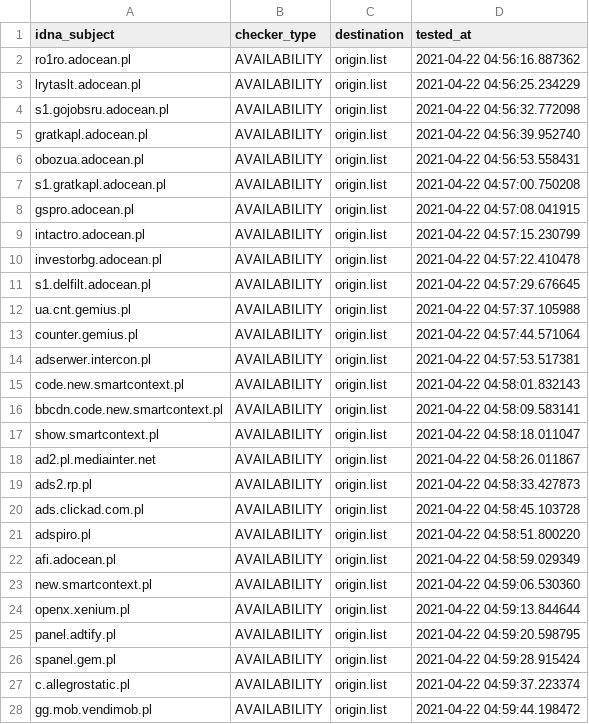
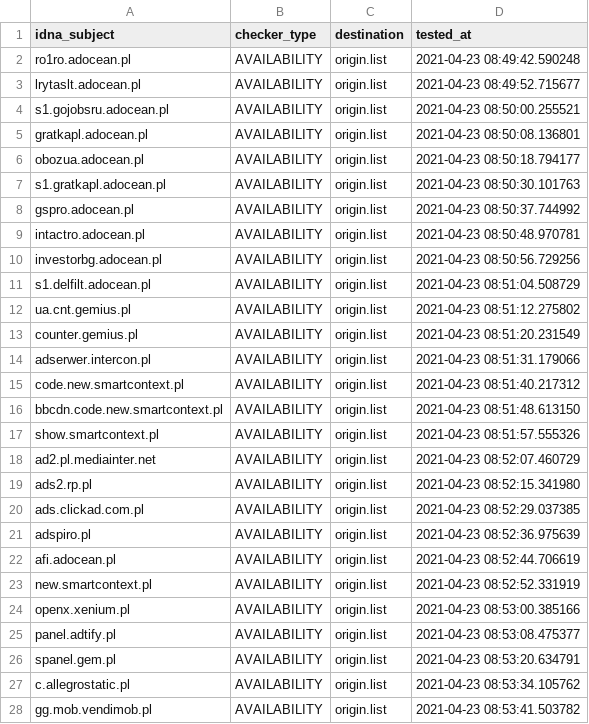
Before and after one commit to dead-hosts/.pl-host-file_git_xxcriticxx, a CSV file: .pyfunceble/inactive.csv, drawn as a sheet; only a part is shown; the diff covers the shown part only.

```diff
--- a/.pyfunceble/inactive.csv
+++ b/.pyfunceble/inactive.csv
@@ -1,28 +1,28 @@
 idna_subject,checker_type,destination,tested_at
-ro1ro.adocean.pl,AVAILABILITY,origin.list,2021-04-22 04:56:16.887362
-lrytaslt.adocean.pl,AVAILABILITY,origin.list,2021-04-22 04:56:25.234229
-s1.gojobsru.adocean.pl,AVAILABILITY,origin.list,2021-04-22 04:56:32.772098
-gratkapl.adocean.pl,AVAILABILITY,origin.list,2021-04-22 04:56:39.952740
-obozua.adocean.pl,AVAILABILITY,origin.list,2021-04-22 04:56:53.558431
-s1.gratkapl.adocean.pl,AVAILABILITY,origin.list,2021-04-22 04:57:00.750208
-gspro.adocean.pl,AVAILABILITY,origin.list,2021-04-22 04:57:08.041915
-intactro.adocean.pl,AVAILABILITY,origin.list,2021-04-22 04:57:15.230799
-investorbg.adocean.pl,AVAILABILITY,origin.list,2021-04-22 04:57:22.410478
-s1.delfilt.adocean.pl,AVAILABILITY,origin.list,2021-04-22 04:57:29.676645
-ua.cnt.gemius.pl,AVAILABILITY,origin.list,2021-04-22 04:57:37.105988
-counter.gemius.pl,AVAILABILITY,origin.list,2021-04-22 04:57:44.571064
-adserwer.intercon.pl,AVAILABILITY,origin.list,2021-04-22 04:57:53.517381
-code.new.smartcontext.pl,AVAILABILITY,origin.list,2021-04-22 04:58:01.832143
-bbcdn.code.new.smartcontext.pl,AVAILABILITY,origin.list,2021-04-22 04:58:09.583141
-show.smartcontext.pl,AVAILABILITY,origin.list,2021-04-22 04:58:18.011047
-ad2.pl.mediainter.net,AVAILABILITY,origin.list,2021-04-22 04:58:26.011867
-ads2.rp.pl,AVAILABILITY,origin.list,2021-04-22 04:58:33.427873
-ads.clickad.com.pl,AVAILABILITY,origin.list,2021-04-22 04:58:45.103728
-adspiro.pl,AVAILABILITY,origin.list,2021-04-22 04:58:51.800220
-afi.adocean.pl,AVAILABILITY,origin.list,2021-04-22 04:58:59.029349
-new.smartcontext.pl,AVAILABILITY,origin.list,2021-04-22 04:59:06.530360
-openx.xenium.pl,AVAILABILITY,origin.list,2021-04-22 04:59:13.844644
-panel.adtify.pl,AVAILABILITY,origin.list,2021-04-22 04:59:20.598795
-spanel.gem.pl,AVAILABILITY,origin.list,2021-04-22 04:59:28.915424
-c.allegrostatic.pl,AVAILABILITY,origin.list,2021-04-22 04:59:37.223374
-gg.mob.vendimob.pl,AVAILABILITY,origin.list,2021-04-22 04:59:44.198472
+ro1ro.adocean.pl,AVAILABILITY,origin.list,2021-04-23 08:49:42.590248
+lrytaslt.adocean.pl,AVAILABILITY,origin.list,2021-04-23 08:49:52.715677
+s1.gojobsru.adocean.pl,AVAILABILITY,origin.list,2021-04-23 08:50:00.255521
+gratkapl.adocean.pl,AVAILABILITY,origin.list,2021-04-23 08:50:08.136801
+obozua.adocean.pl,AVAILABILITY,origin.list,2021-04-23 08:50:18.794177
+s1.gratkapl.adocean.pl,AVAILABILITY,origin.list,2021-04-23 08:50:30.101763
+gspro.adocean.pl,AVAILABILITY,origin.list,2021-04-23 08:50:37.744992
+intactro.adocean.pl,AVAILABILITY,origin.list,2021-04-23 08:50:48.970781
+investorbg.adocean.pl,AVAILABILITY,origin.list,2021-04-23 08:50:56.729256
+s1.delfilt.adocean.pl,AVAILABILITY,origin.list,2021-04-23 08:51:04.508729
+ua.cnt.gemius.pl,AVAILABILITY,origin.list,2021-04-23 08:51:12.275802
+counter.gemius.pl,AVAILABILITY,origin.list,2021-04-23 08:51:20.231549
+adserwer.intercon.pl,AVAILABILITY,origin.list,2021-04-23 08:51:31.179066
+code.new.smartcontext.pl,AVAILABILITY,origin.list,2021-04-23 08:51:40.217312
+bbcdn.code.new.smartcontext.pl,AVAILABILITY,origin.list,2021-04-23 08:51:48.613150
+show.smartcontext.pl,AVAILABILITY,origin.list,2021-04-23 08:51:57.555326
+ad2.pl.mediainter.net,AVAILABILITY,origin.list,2021-04-23 08:52:07.460729
+ads2.rp.pl,AVAILABILITY,origin.list,2021-04-23 08:52:15.341980
+ads.clickad.com.pl,AVAILABILITY,origin.list,2021-04-23 08:52:29.037385
+adspiro.pl,AVAILABILITY,origin.list,2021-04-23 08:52:36.975639
+afi.adocean.pl,AVAILABILITY,origin.list,2021-04-23 08:52:44.706619
+new.smartcontext.pl,AVAILABILITY,origin.list,2021-04-23 08:52:52.331919
+openx.xenium.pl,AVAILABILITY,origin.list,2021-04-23 08:53:00.385166
+panel.adtify.pl,AVAILABILITY,origin.list,2021-04-23 08:53:08.475377
+spanel.gem.pl,AVAILABILITY,origin.list,2021-04-23 08:53:20.634791
+c.allegrostatic.pl,AVAILABILITY,origin.list,2021-04-23 08:53:34.105762
+gg.mob.vendimob.pl,AVAILABILITY,origin.list,2021-04-23 08:53:41.503782
```
Also changed, not shown: 1 edited cell elsewhere in this file, 9 other files.
